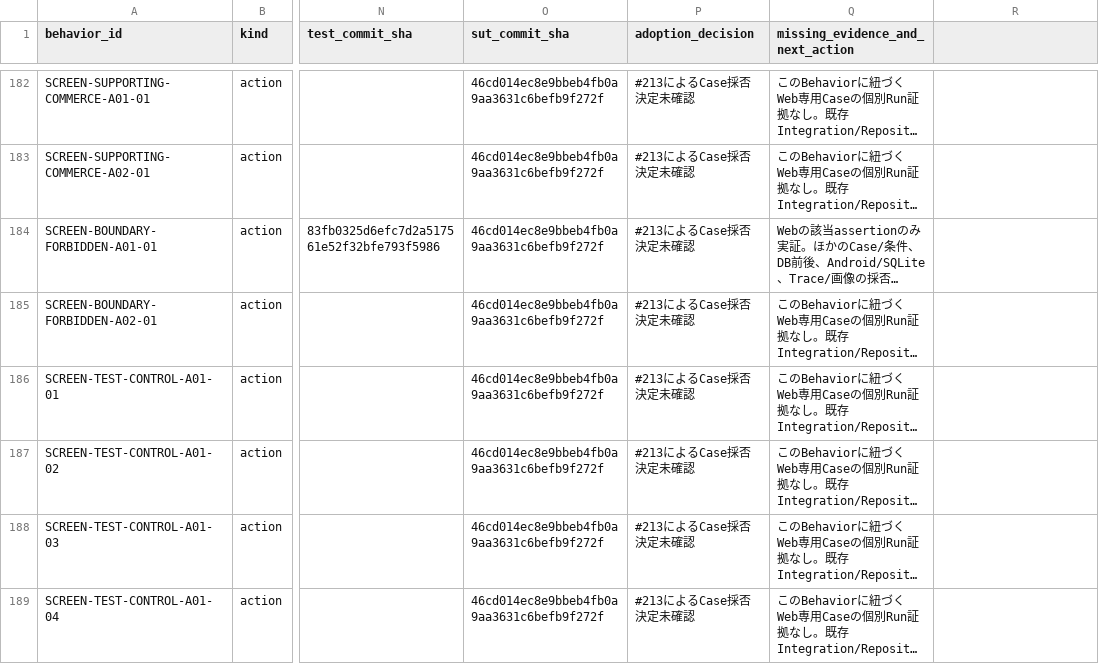
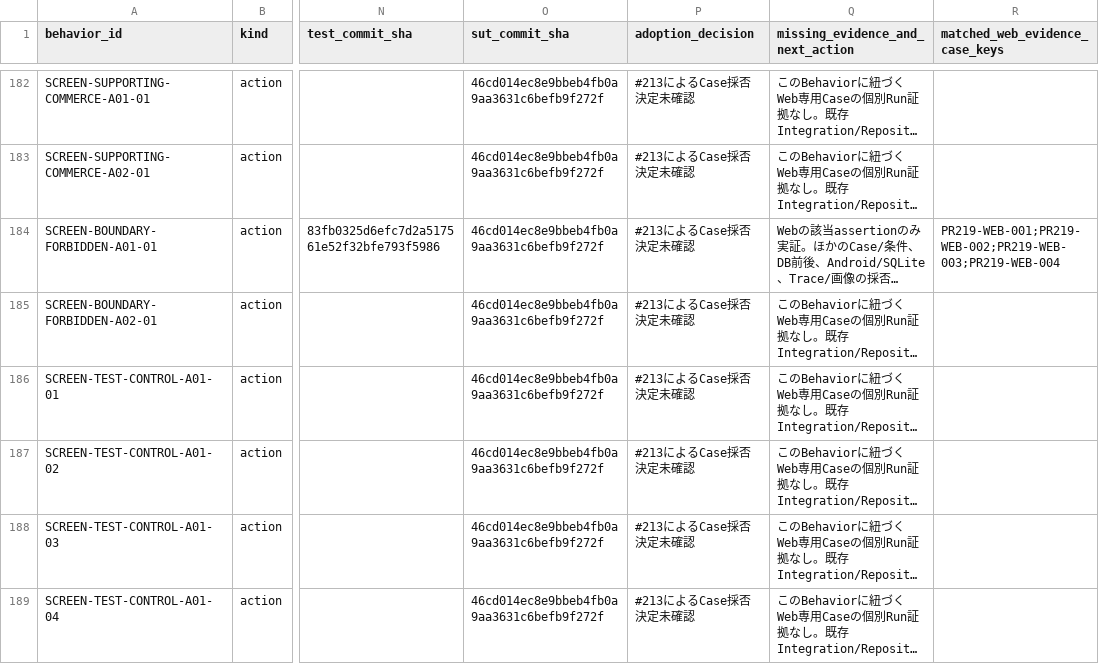
Before and after one commit to ryu-yoshikawa-pro-vision/qa-training-store, a CSV file: docs/reports/2026-11-04_pr219-behavior-case-acceptance-status.csv, drawn as a sheet; only a part is shown, gaps mark what is left out; long unchanged cells end in …; the diff covers the shown part only; the diff names each change by its address in the sheet, - before the commit and + after, or states it on an @@ line.

```diff
--- a/docs/reports/2026-11-04_pr219-behavior-case-acceptance-status.csv
+++ b/docs/reports/2026-11-04_pr219-behavior-case-acceptance-status.csv
-R1: (empty)
+R1: matched_web_evidence_case_keys
-R184 (matched_web_evidence_case_keys): (empty)
+R184 (matched_web_evidence_case_keys): PR219-WEB-001;PR219-WEB-002;PR219-WEB-003;PR219-WEB-004
```
Also changed, not shown: 10 edited cells elsewhere in this file.
